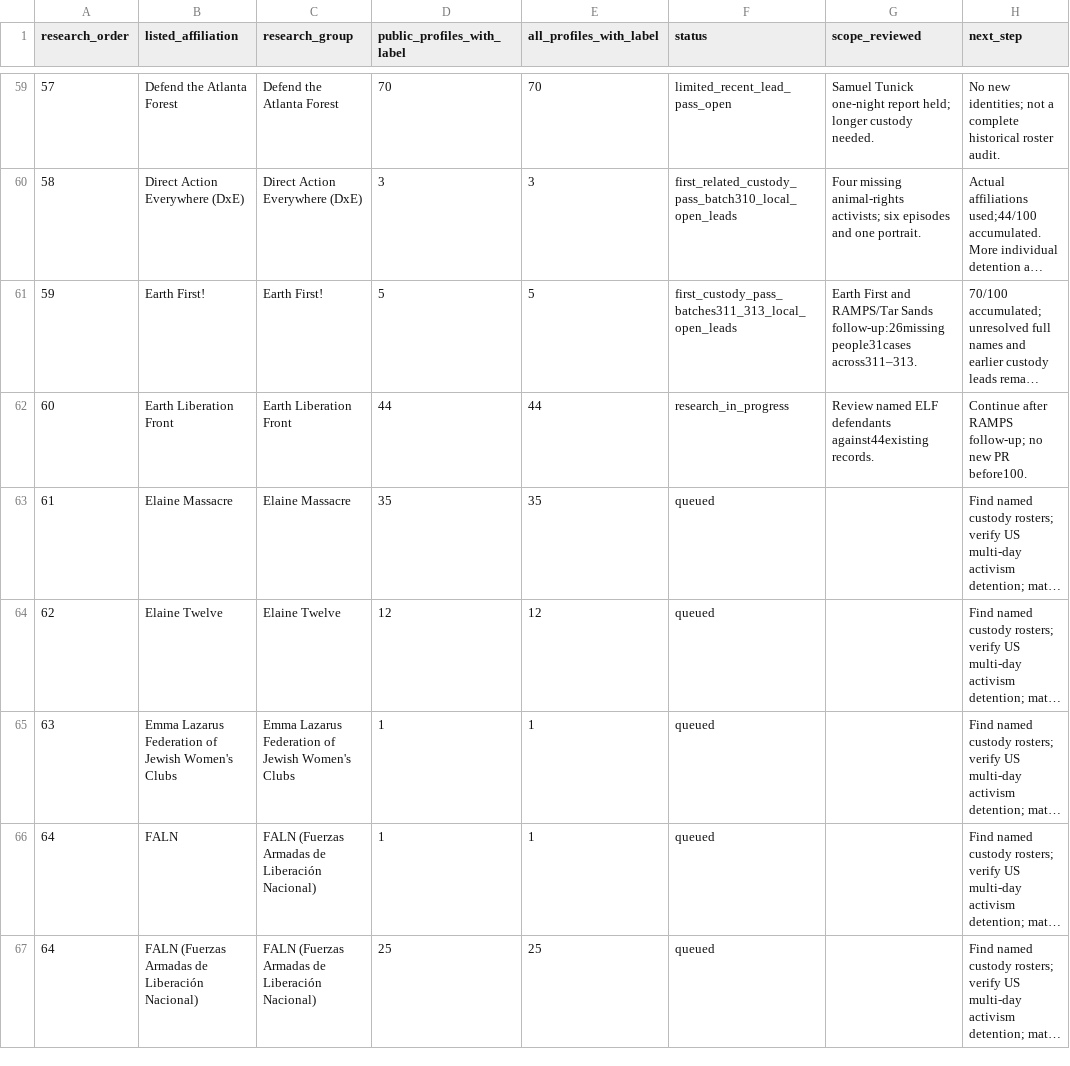
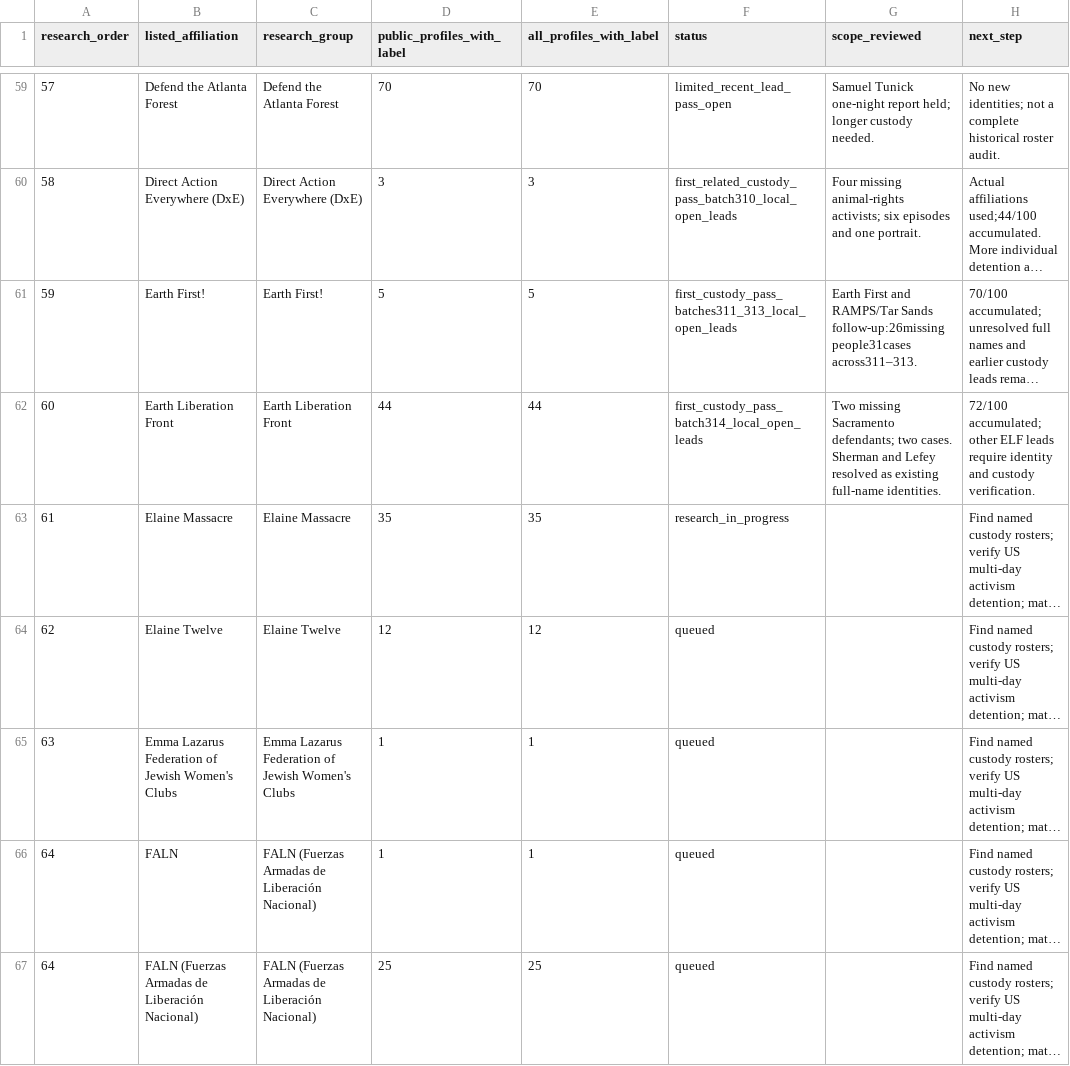
Before and after one commit to nativenewengland/NPPC-Website, a CSV file: database/data/audits/affiliation-research-queue-2026-09-10.csv, drawn as a sheet; only a part is shown, gaps mark what is left out; long unchanged cells end in …; the diff names each change by its address in the sheet, - before the commit and + after, or states it on an @@ line.

Commit message:
Add two verified Sacramento environmental custody records in batch 314

```diff
--- a/database/data/audits/affiliation-research-queue-2026-09-10.csv
+++ b/database/data/audits/affiliation-research-queue-2026-09-10.csv
-F62 (status): research_in_progress
+F62 (status): first_custody_pass_batch314_local_open_leads
-G62 (scope_reviewed): Review named ELF defendants against44existing records.
+G62 (scope_reviewed): Two missing Sacramento defendants; two cases. Sherman and Lefey resolved as existing full-name identities.
-H62 (next_step): Continue after RAMPS follow-up; no new PR before100.
+H62 (next_step): 72/100 accumulated; other ELF leads require identity and custody verification.
-F63 (status): queued
+F63 (status): research_in_progress
```
Also changed, not shown: 5 other files.
